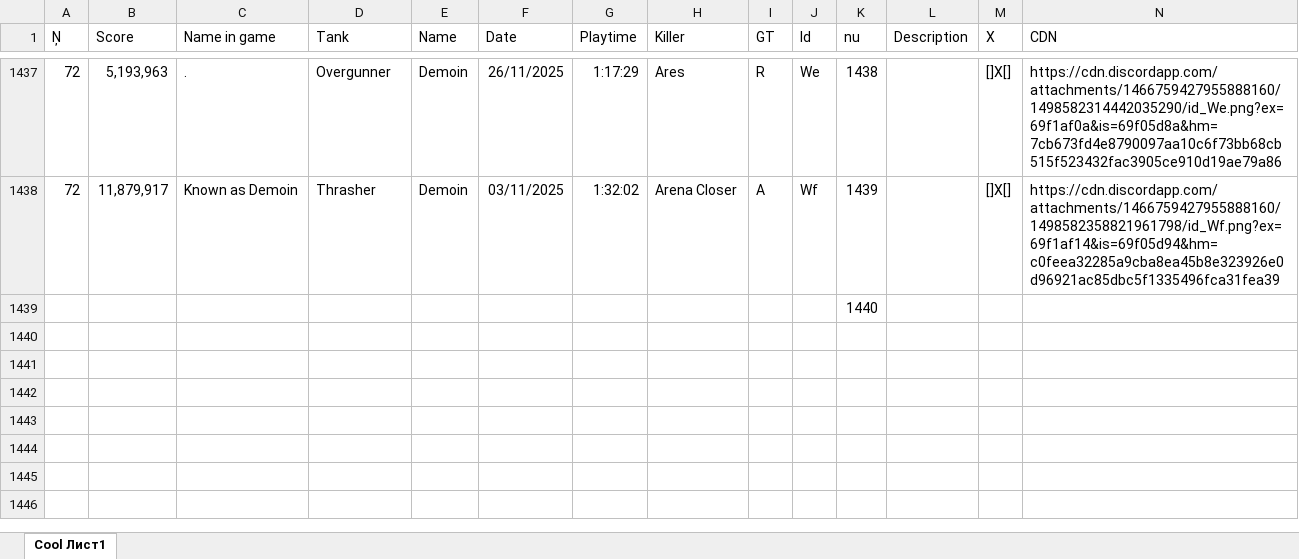
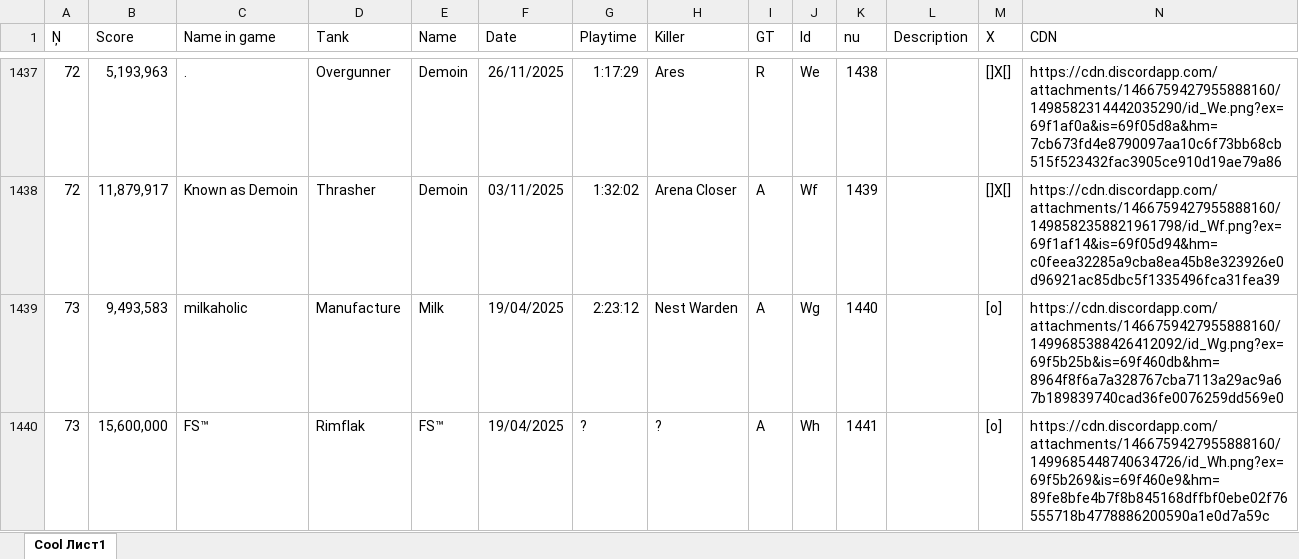
Before and after one commit to Tejmq/OlympusBot, an Excel workbook: data/Olympus.xlsx, sheet Cool Лист1, drawn as a sheet; only a part is shown, gaps mark what is left out; values as stored, in another font and other column widths than the file's, no borders; removed rows and columns are numbered as before the commit, all else as after; the diff covers the shown part only; the diff names each change by its address in the sheet, - before the commit and + after, or states it on an @@ line.

Commit message:
Add files via upload

```diff
--- a/data/Olympus.xlsx (sheet Cool Лист1)
+++ b/data/Olympus.xlsx (sheet Cool Лист1)
-row 1439:  |  |  |  |  |  |  |  |  |  | 1440
+row 1439: 73 | 9,493,583 | milkaholic | Manufacture | Milk | 19/04/2025 | 2:23:12 | Nest Warden | A | Wg | 1440 |  | [o] | https://cdn.discordapp.com/attachments/1466759427955888160/1499685388426412092/id_Wg.png?ex=69f5b25b&is=69f460db&hm=8964f8f6a7a328767cba7113a29ac9a67b189839740cad36fe0076259dd569e0
+row 1440: 73 | 15,600,000 | FS™ | Rimflak | FS™ | 19/04/2025 | ? | ? | A | Wh | 1441 |  | [o] | https://cdn.discordapp.com/attachments/1466759427955888160/1499685448740634726/id_Wh.png?ex=69f5b269&is=69f460e9&hm=89fe8bfe4b7f8b845168dffbf0ebe02f76555718b4778886200590a1e0d7a59c
```
Also changed, not shown: 3 added rows and 3 edited cells elsewhere in this sheet.
